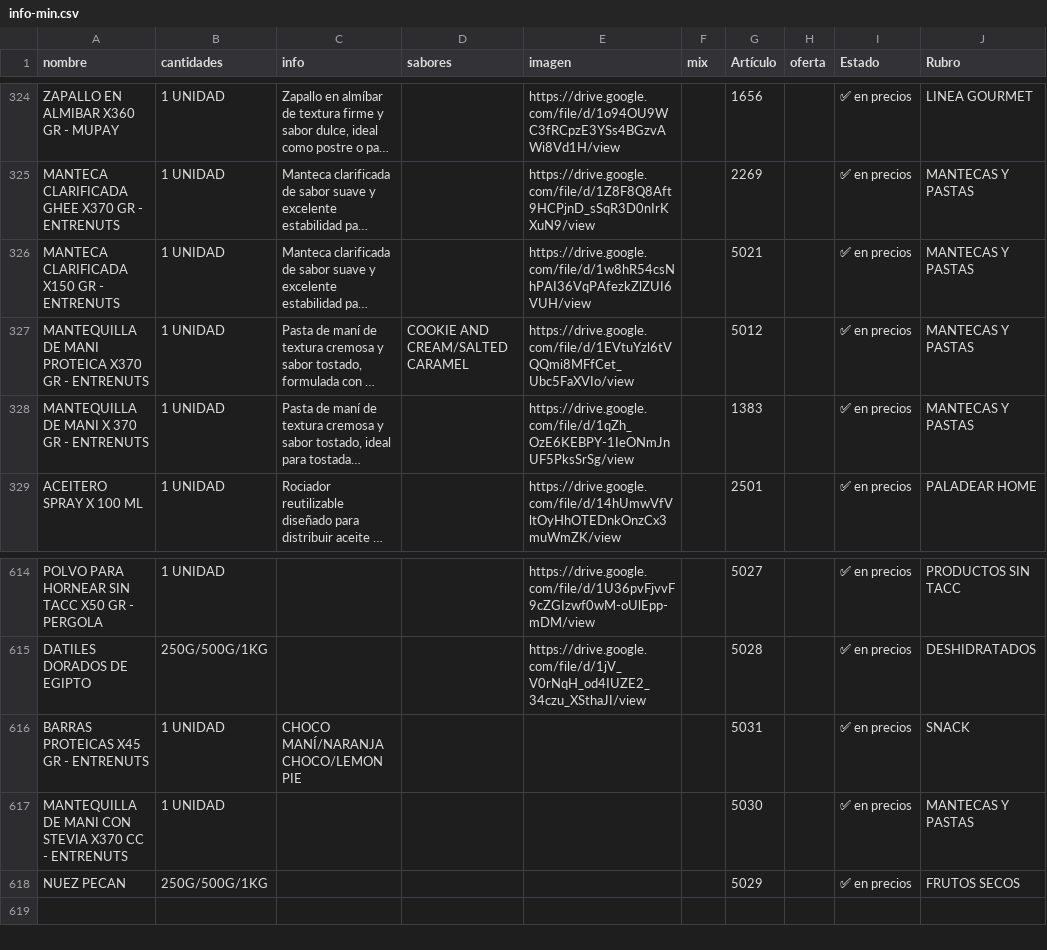
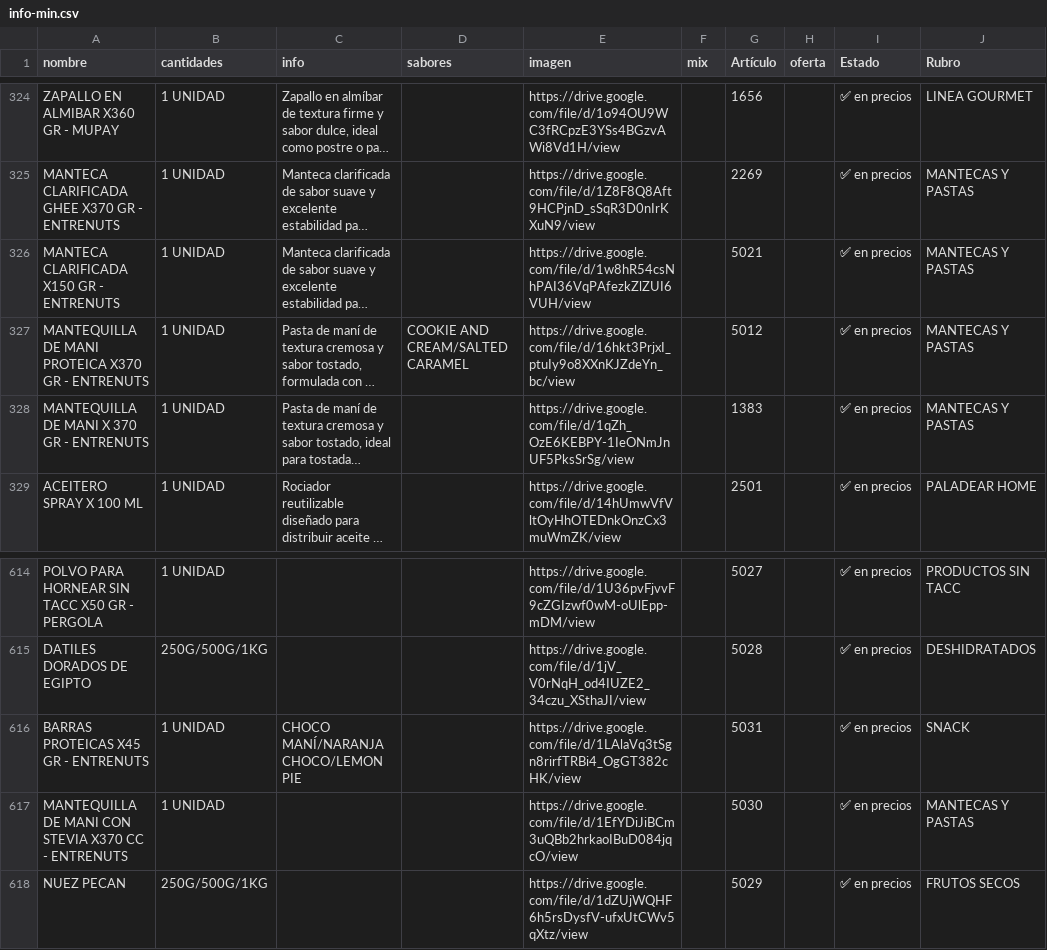
Before and after one commit to paladear/paladeartienda, a CSV file: info-min.csv, drawn as a sheet; only a part is shown, gaps mark what is left out; long unchanged cells end in …; the diff names each change by its address in the sheet, - before the commit and + after, or states it on an @@ line.

```diff
--- a/info-min.csv
+++ b/info-min.csv
-E327 (imagen): https://drive.google.com/file/d/1EVtuYzl6tVQQmi8MFfCet_Ubc5FaXVIo/view
+E327 (imagen): https://drive.google.com/file/d/16hkt3PrjxI_ptuIy9o8XXnKJZdeYn_bc/view
-E616 (imagen): (empty)
+E616 (imagen): https://drive.google.com/file/d/1LAlaVq3tSgn8rirfTRBi4_OgGT382cHK/view
-E617 (imagen): (empty)
+E617 (imagen): https://drive.google.com/file/d/1EfYDiJiBCm3uQBb2hrkaoIBuD084jqcO/view
-E618 (imagen): (empty)
+E618 (imagen): https://drive.google.com/file/d/1dZUjWQHF6h5rsDysfV-ufxUtCWv5qXtz/view
```
